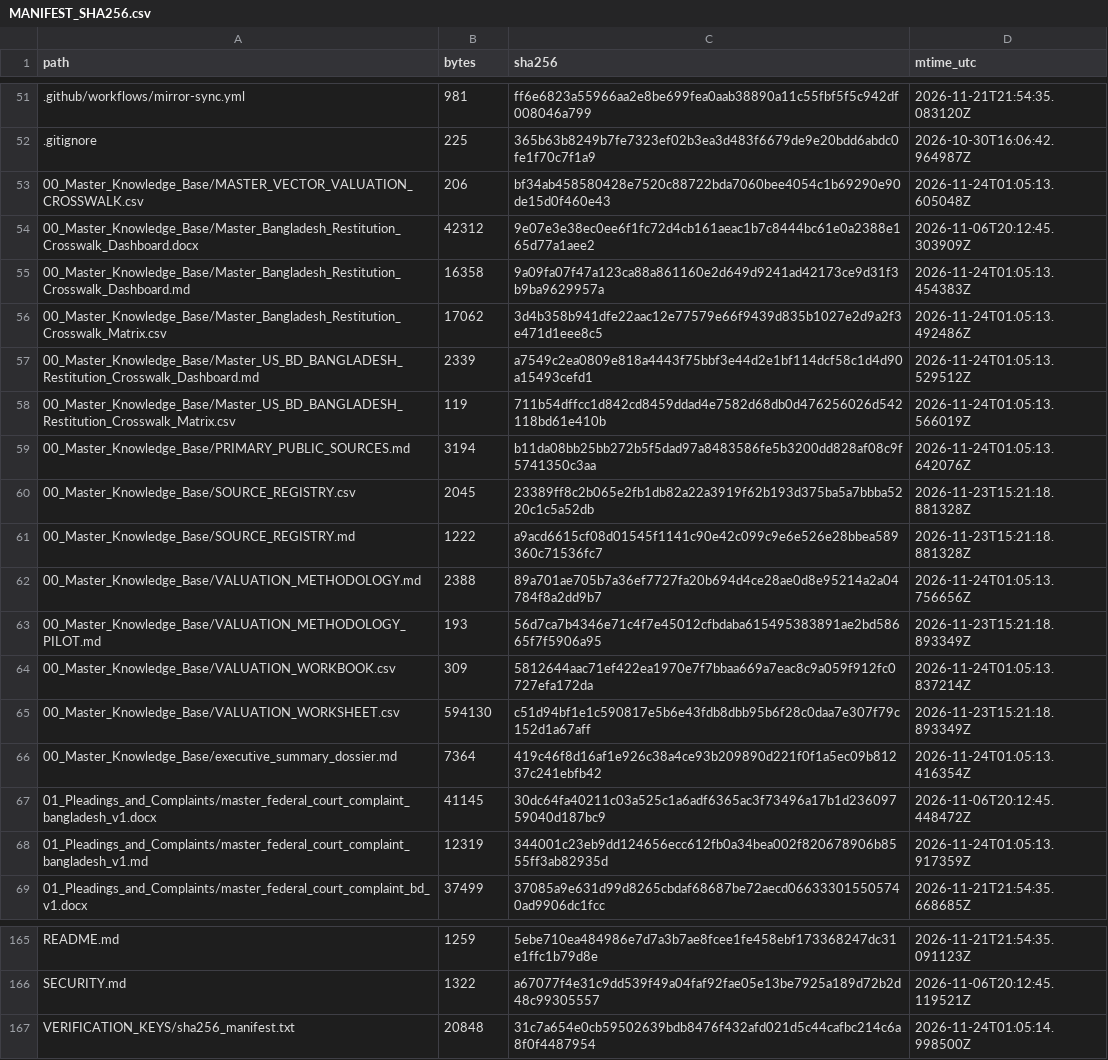
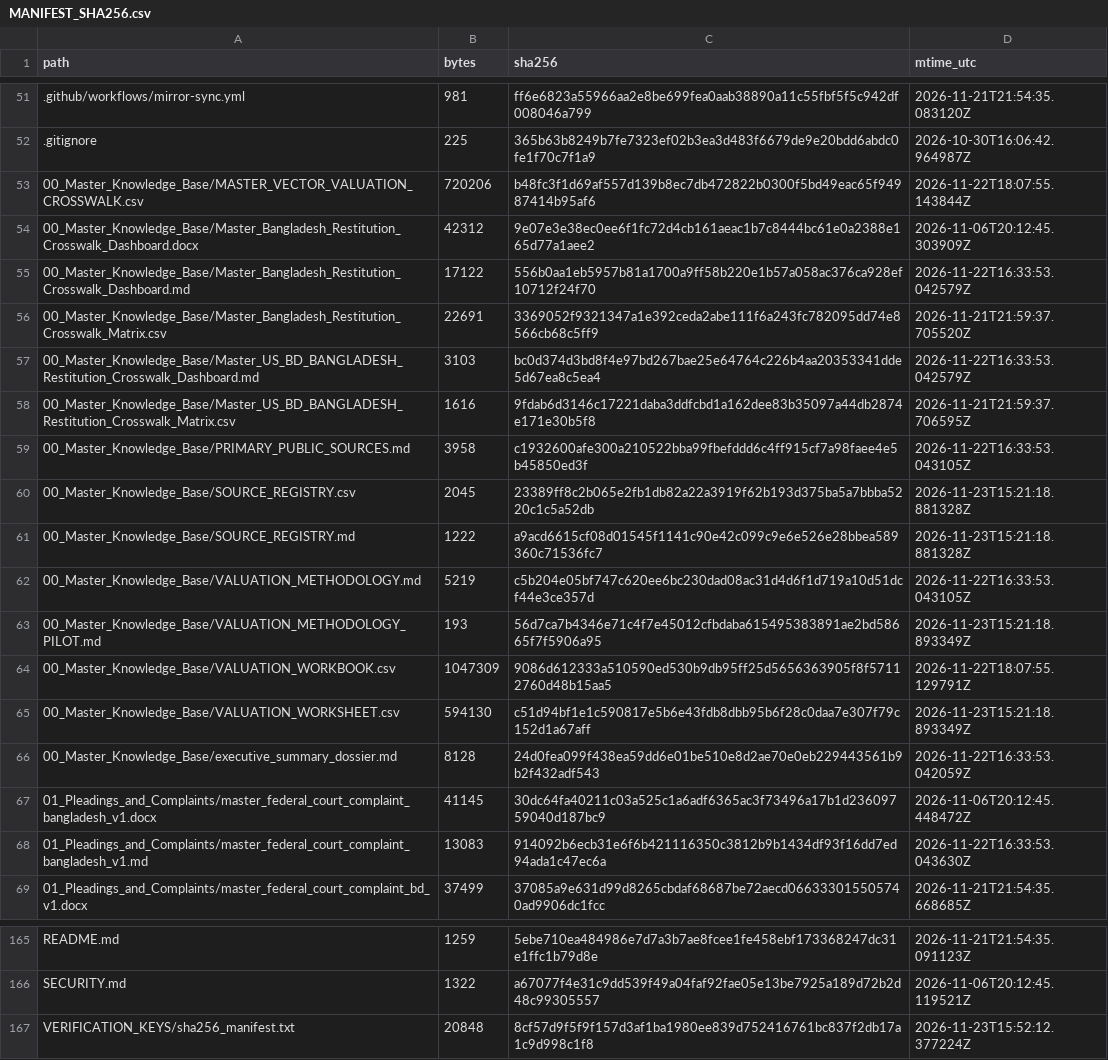
Before and after one commit to GlobalRestitutionAlliance/asia-us-bd-bangladesh-master-litigation, a CSV file: 99_Archives_and_Manifests/MANIFEST_SHA256.csv, drawn as a sheet; only a part is shown, gaps mark what is left out; the diff covers the shown part only.

```diff
--- a/99_Archives_and_Manifests/MANIFEST_SHA256.csv
+++ b/99_Archives_and_Manifests/MANIFEST_SHA256.csv
@@ -52,18 +52,18 @@ path,bytes,sha256,mtime_utc
 .gitignore,225,365b63b8249b7fe7323ef02b3ea3d483f6679de9e20bdd6abdc0fe1f70c7f1a9,2026-10-30T16:06:42.964987Z
-00_Master_Knowledge_Base/MASTER_VECTOR_VALUATION_CROSSWALK.csv,206,bf34ab458580428e7520c88722bda7060bee4054c1b69290e90de15d0f460e43,2026-11-24T01:05:13.605048Z
+00_Master_Knowledge_Base/MASTER_VECTOR_VALUATION_CROSSWALK.csv,720206,b48fc3f1d69af557d139b8ec7db472822b0300f5bd49eac65f94987414b95af6,2026-11-22T18:07:55.143844Z
 00_Master_Knowledge_Base/Master_Bangladesh_Restitution_Crosswalk_Dashboard.docx,42312,9e07e3e38ec0ee6f1fc72d4cb161aeac1b7c8444bc61e0a2388e165d77a1aee2,2026-11-06T20:12:45.303909Z
-00_Master_Knowledge_Base/Master_Bangladesh_Restitution_Crosswalk_Dashboard.md,16358,9a09fa07f47a123ca88a861160e2d649d9241ad42173ce9d31f3b9ba9629957a,2026-11-24T01:05:13.454383Z
-00_Master_Knowledge_Base/Master_Bangladesh_Restitution_Crosswalk_Matrix.csv,17062,3d4b358b941dfe22aac12e77579e66f9439d835b1027e2d9a2f3e471d1eee8c5,2026-11-24T01:05:13.492486Z
-00_Master_Knowledge_Base/Master_US_BD_BANGLADESH_Restitution_Crosswalk_Dashboard.md,2339,a7549c2ea0809e818a4443f75bbf3e44d2e1bf114dcf58c1d4d90a15493cefd1,2026-11-24T01:05:13.529512Z
-00_Master_Knowledge_Base/Master_US_BD_BANGLADESH_Restitution_Crosswalk_Matrix.csv,119,711b54dffcc1d842cd8459ddad4e7582d68db0d476256026d542118bd61e410b,2026-11-24T01:05:13.566019Z
-00_Master_Knowledge_Base/PRIMARY_PUBLIC_SOURCES.md,3194,b11da08bb25bb272b5f5dad97a8483586fe5b3200dd828af08c9f5741350c3aa,2026-11-24T01:05:13.642076Z
+00_Master_Knowledge_Base/Master_Bangladesh_Restitution_Crosswalk_Dashboard.md,17122,556b0aa1eb5957b81a1700a9ff58b220e1b57a058ac376ca928ef10712f24f70,2026-11-22T16:33:53.042579Z
+00_Master_Knowledge_Base/Master_Bangladesh_Restitution_Crosswalk_Matrix.csv,22691,3369052f9321347a1e392ceda2abe111f6a243fc782095dd74e8566cb68c5ff9,2026-11-21T21:59:37.705520Z
+00_Master_Knowledge_Base/Master_US_BD_BANGLADESH_Restitution_Crosswalk_Dashboard.md,3103,bc0d374d3bd8f4e97bd267bae25e64764c226b4aa20353341dde5d67ea8c5ea4,2026-11-22T16:33:53.042579Z
+00_Master_Knowledge_Base/Master_US_BD_BANGLADESH_Restitution_Crosswalk_Matrix.csv,1616,9fdab6d3146c17221daba3ddfcbd1a162dee83b35097a44db2874e171e30b5f8,2026-11-21T21:59:37.706595Z
+00_Master_Knowledge_Base/PRIMARY_PUBLIC_SOURCES.md,3958,c1932600afe300a210522bba99fbefddd6c4ff915cf7a98faee4e5b45850ed3f,2026-11-22T16:33:53.043105Z
 00_Master_Knowledge_Base/SOURCE_REGISTRY.csv,2045,23389ff8c2b065e2fb1db82a22a3919f62b193d375ba5a7bbba5220c1c5a52db,2026-11-23T15:21:18.881328Z
 00_Master_Knowledge_Base/SOURCE_REGISTRY.md,1222,a9acd6615cf08d01545f1141c90e42c099c9e6e526e28bbea589360c71536fc7,2026-11-23T15:21:18.881328Z
-00_Master_Knowledge_Base/VALUATION_METHODOLOGY.md,2388,89a701ae705b7a36ef7727fa20b694d4ce28ae0d8e95214a2a04784f8a2dd9b7,2026-11-24T01:05:13.756656Z
+00_Master_Knowledge_Base/VALUATION_METHODOLOGY.md,5219,c5b204e05bf747c620ee6bc230dad08ac31d4d6f1d719a10d51dcf44e3ce357d,2026-11-22T16:33:53.043105Z
 00_Master_Knowledge_Base/VALUATION_METHODOLOGY_PILOT.md,193,56d7ca7b4346e71c4f7e45012cfbdaba615495383891ae2bd58665f7f5906a95,2026-11-23T15:21:18.893349Z
-00_Master_Knowledge_Base/VALUATION_WORKBOOK.csv,309,5812644aac71ef422ea1970e7f7bbaa669a7eac8c9a059f912fc0727efa172da,2026-11-24T01:05:13.837214Z
+00_Master_Knowledge_Base/VALUATION_WORKBOOK.csv,1047309,9086d612333a510590ed530b9db95ff25d5656363905f8f57112760d48b15aa5,2026-11-22T18:07:55.129791Z
 00_Master_Knowledge_Base/VALUATION_WORKSHEET.csv,594130,c51d94bf1e1c590817e5b6e43fdb8dbb95b6f28c0daa7e307f79c152d1a67aff,2026-11-23T15:21:18.893349Z
-00_Master_Knowledge_Base/executive_summary_dossier.md,7364,419c46f8d16af1e926c38a4ce93b209890d221f0f1a5ec09b81237c241ebfb42,2026-11-24T01:05:13.416354Z
+00_Master_Knowledge_Base/executive_summary_dossier.md,8128,24d0fea099f438ea59dd6e01be510e8d2ae70e0eb229443561b9b2f432adf543,2026-11-22T16:33:53.042059Z
 01_Pleadings_and_Complaints/master_federal_court_complaint_bangladesh_v1.docx,41145,30dc64fa40211c03a525c1a6adf6365ac3f73496a17b1d23609759040d187bc9,2026-11-06T20:12:45.448472Z
-01_Pleadings_and_Complaints/master_federal_court_complaint_bangladesh_v1.md,12319,344001c23eb9dd124656ecc612fb0a34bea002f820678906b8555ff3ab82935d,2026-11-24T01:05:13.917359Z
+01_Pleadings_and_Complaints/master_federal_court_complaint_bangladesh_v1.md,13083,914092b6ecb31e6f6b421116350c3812b9b1434df93f16dd7ed94ada1c47ec6a,2026-11-22T16:33:53.043630Z
 01_Pleadings_and_Complaints/master_federal_court_complaint_bd_v1.docx,37499,37085a9e631d99d8265cbdaf68687be72aecd066333015505740ad9906dc1fcc,2026-11-21T21:54:35.668685Z
@@ -166,2 +166,2 @@ README.md,1259,5ebe710ea484986e7d7a3b7ae8fcee1fe458ebf173368247dc31e1ffc1b79d8e,
 SECURITY.md,1322,a67077f4e31c9dd539f49a04faf92fae05e13be7925a189d72b2d48c99305557,2026-11-06T20:12:45.119521Z
-VERIFICATION_KEYS/sha256_manifest.txt,20848,31c7a654e0cb59502639bdb8476f432afd021d5c44cafbc214c6a8f0f4487954,2026-11-24T01:05:14.998500Z
+VERIFICATION_KEYS/sha256_manifest.txt,20848,8cf57d9f5f9f157d3af1ba1980ee839d752416761bc837f2db17a1c9d998c1f8,2026-11-23T15:52:12.377224Z
```
Also changed, not shown: 33 edited cells elsewhere in this file, 00_Master_Knowledge_Base/Master_Bangladesh_Restitution_Crosswalk_Matrix.csv, 21 other files.
